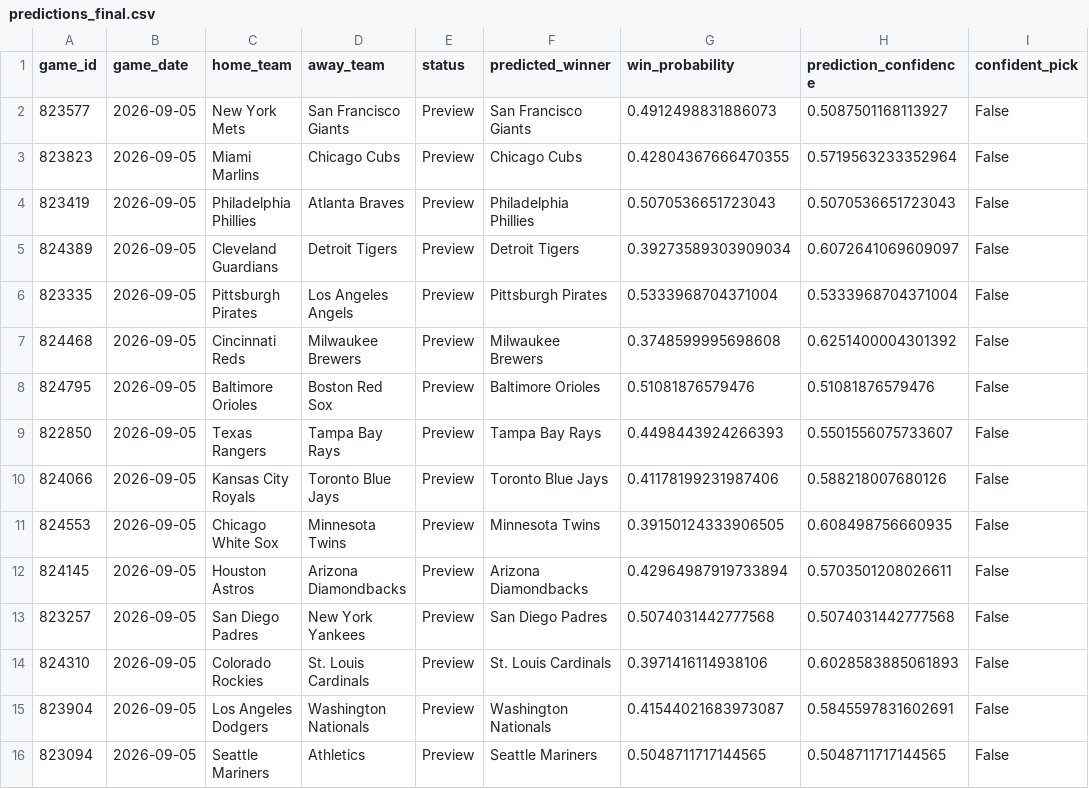
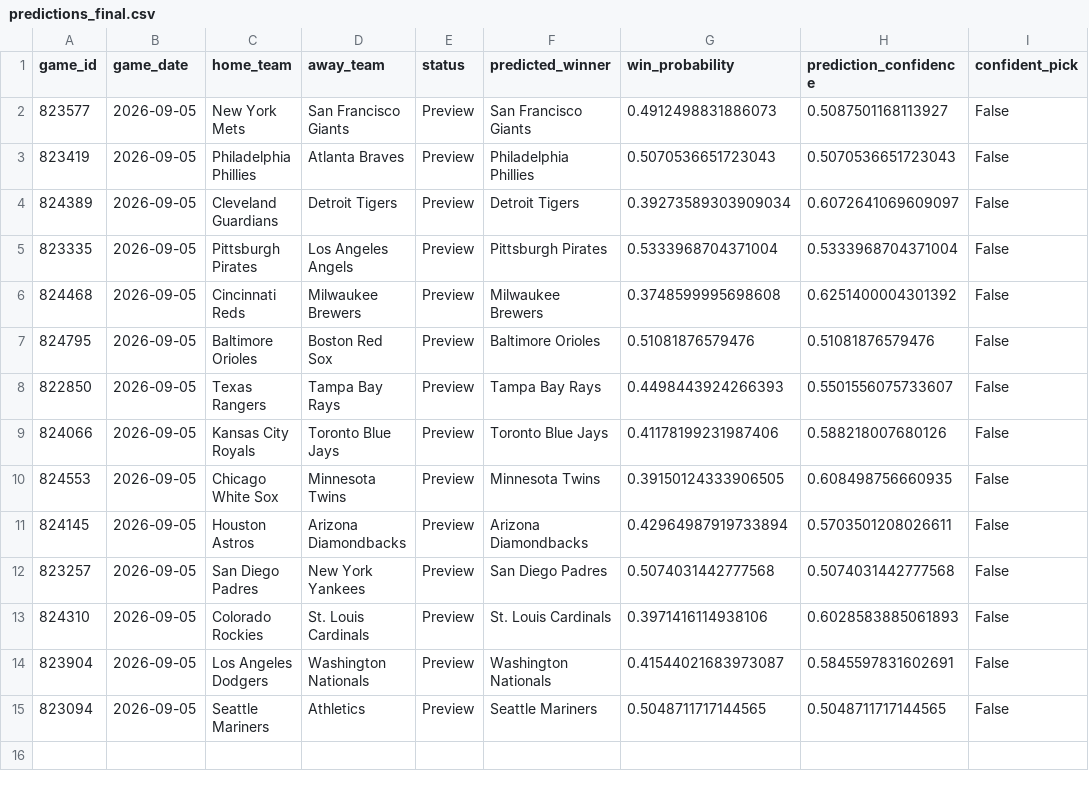
Before and after one commit to ByteLogic214/MLB-2026-Predictions, a CSV file: data/processed/predictions_final.csv, drawn as a sheet; the diff names each change by its address in the sheet, - before the commit and + after, or states it on an @@ line.

Commit message:
Predictions update [skip ci]

```diff
--- a/data/processed/predictions_final.csv
+++ b/data/processed/predictions_final.csv
-row 3: 823823 | 2026-09-05 | Miami Marlins | Chicago Cubs | Preview | Chicago Cubs | 0.42804367666470355 | 0.5719563233352964 | False
```
